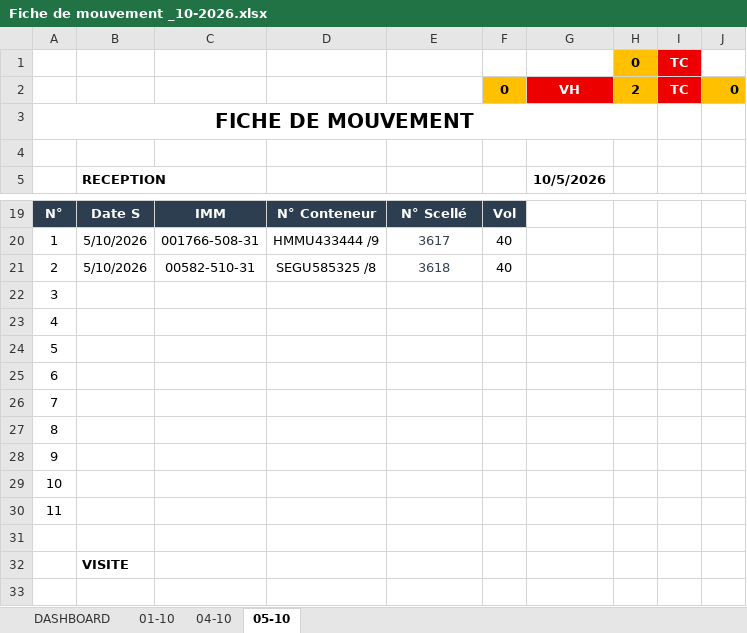
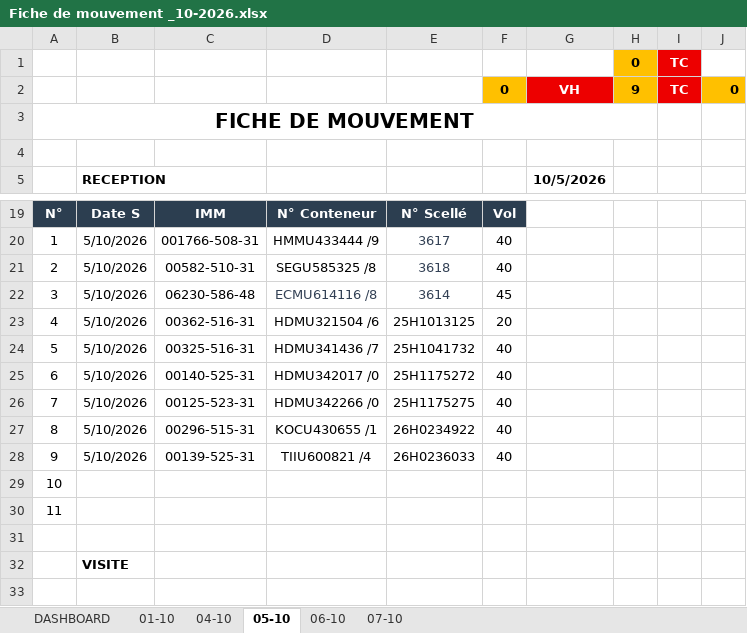
Before and after one commit to Mag2027pro/egs-conatainer-tracker-, an Excel workbook: Fiche de mouvement _10-2026.xlsx, sheet 05-10, drawn as a sheet; only a part is shown, gaps mark what is left out; values as stored, in another font and other column widths than the file's, no borders; charts and pictures not drawn; removed rows and columns are numbered as before the commit, all else as after; the diff names each change by its address in the sheet, - before the commit and + after, or states it on an @@ line.

```diff
--- a/Fiche de mouvement _10-2026.xlsx (sheet 05-10)
+++ b/Fiche de mouvement _10-2026.xlsx (sheet 05-10)
+sheet tab: 06-10
+sheet tab: 07-10
-H2: 2
+H2: 9
-row 22: 3
-row 23: 4
-row 24: 5
-row 25: 6
-row 26: 7
-row 27: 8
-row 28: 9
+row 22: 3 | 5/10/2026 | 06230-586-48 | ECMU614116 /8 | 3614 | 45
+row 23: 4 | 5/10/2026 | 00362-516-31 | HDMU321504 /6 | 25H1013125 | 20
+row 24: 5 | 5/10/2026 | 00325-516-31 | HDMU341436 /7 | 25H1041732 | 40
+row 25: 6 | 5/10/2026 | 00140-525-31 | HDMU342017 /0 | 25H1175272 | 40
+row 26: 7 | 5/10/2026 | 00125-523-31 | HDMU342266 /0 | 25H1175275 | 40
+row 27: 8 | 5/10/2026 | 00296-515-31 | KOCU430655 /1 | 26H0234922 | 40
+row 28: 9 | 5/10/2026 | 00139-525-31 | TIIU600821 /4 | 26H0236033 | 40
```
Also changed, not shown: sheet DASHBOARD, charts or pictures.
